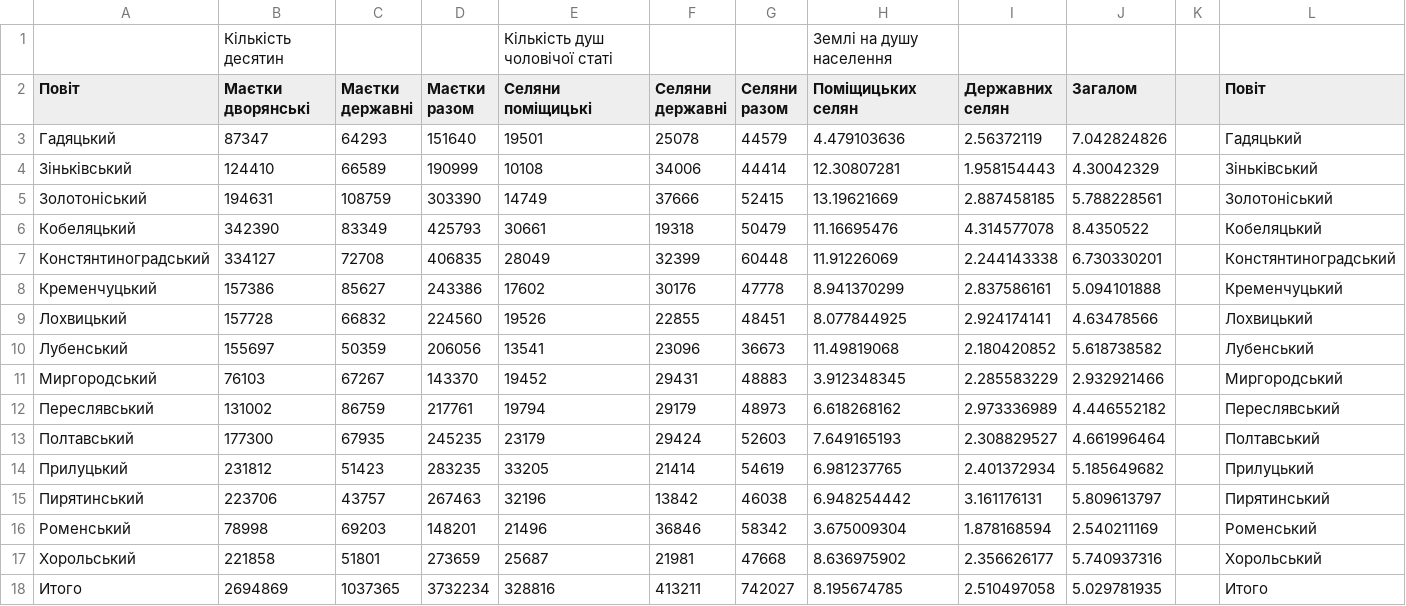
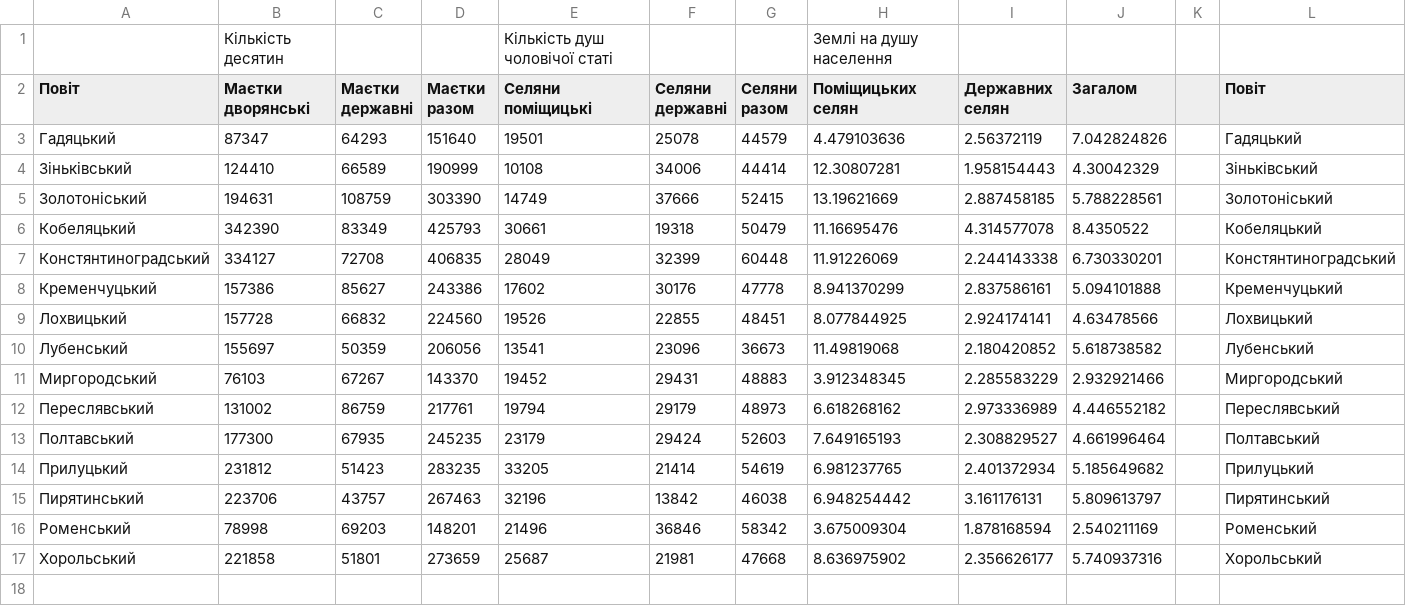
Before and after one commit to hermanhavva/Stat163FinalProject, a CSV file: data/7_земля_на_ревізьку_душу_1848.csv, drawn as a sheet; only a part is shown; rows hold the shown columns only; the diff names each change by its address in the sheet, - before the commit and + after, or states it on an @@ line.

```diff
--- a/data/7_земля_на_ревізьку_душу_1848.csv
+++ b/data/7_земля_на_ревізьку_душу_1848.csv
-row 18: Итого | 2694869 | 1037365 | 3732234 | 328816 | 413211 | 742027 | 8.195674785 | 2.510497058 | 5.029781935 |  | Итого
```
Also changed, not shown: 1 other file.
